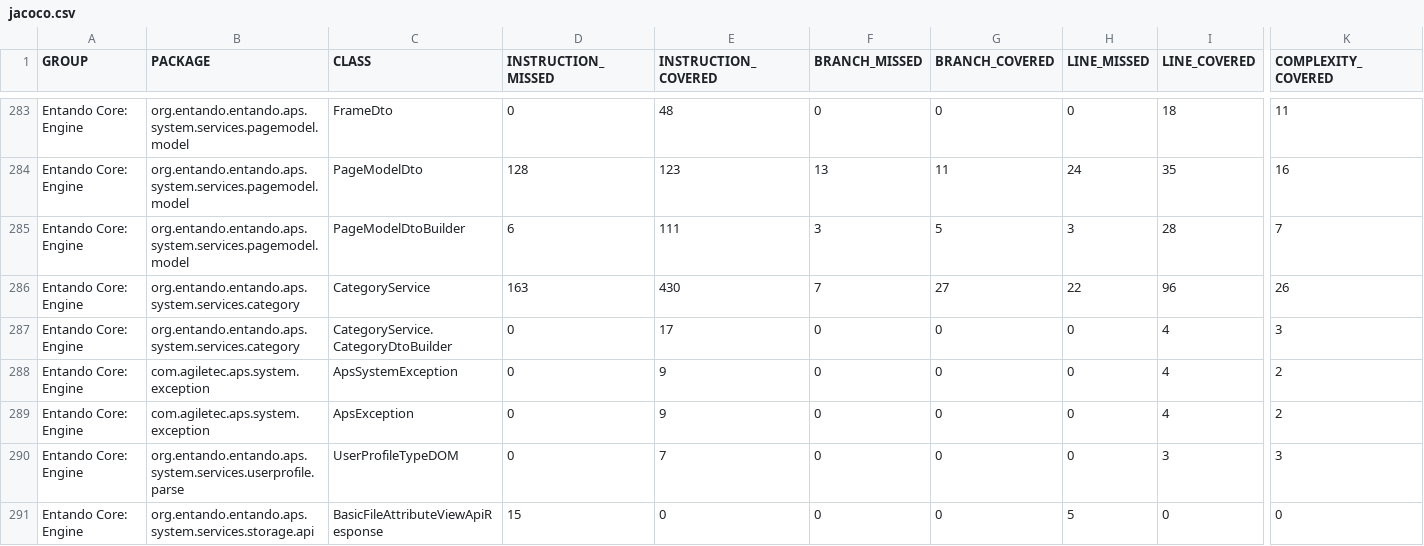
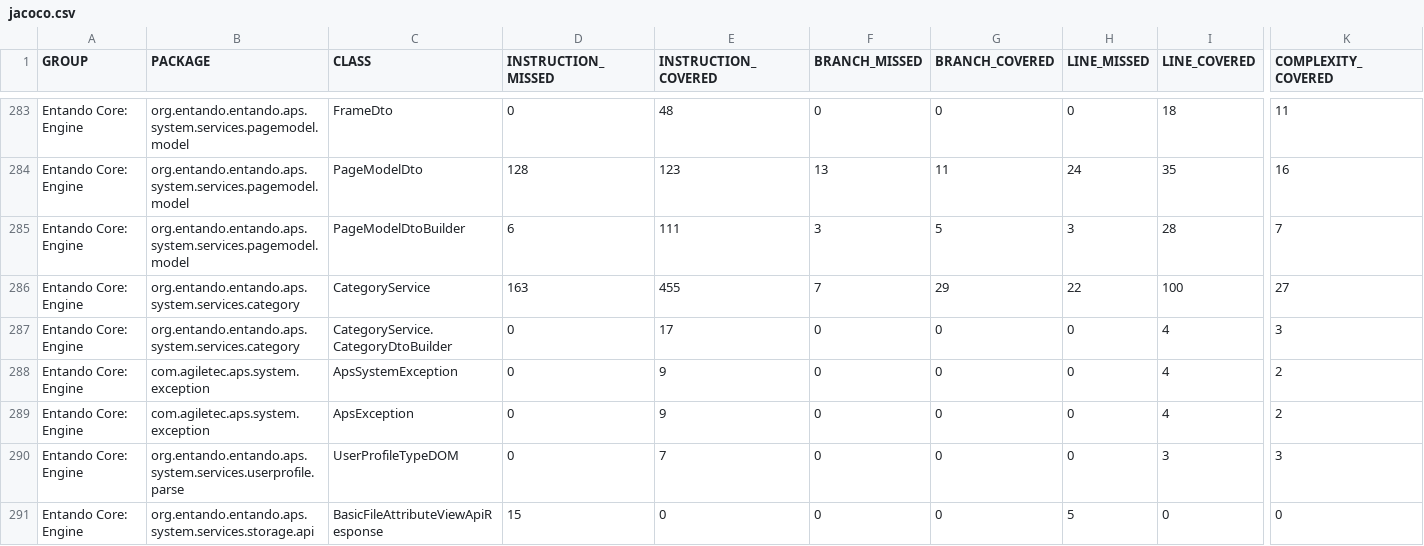
Before and after one commit to entando-k8s-infrastructure/devops-results, a CSV file: entando-engine/master/jacoco/jacoco.csv, drawn as a sheet; only a part is shown, gaps mark what is left out; the diff names each change by its address in the sheet, - before the commit and + after, or states it on an @@ line.

Commit message:
Publishing files for path entando-engine/master

```diff
--- a/entando-engine/master/jacoco/jacoco.csv
+++ b/entando-engine/master/jacoco/jacoco.csv
-E286 (INSTRUCTION_COVERED): 430
+E286 (INSTRUCTION_COVERED): 455
-G286 (BRANCH_COVERED): 27
+G286 (BRANCH_COVERED): 29
-I286 (LINE_COVERED): 96
+I286 (LINE_COVERED): 100
-K286 (COMPLEXITY_COVERED): 26
+K286 (COMPLEXITY_COVERED): 27
```
Also changed, not shown: 21 other files.
